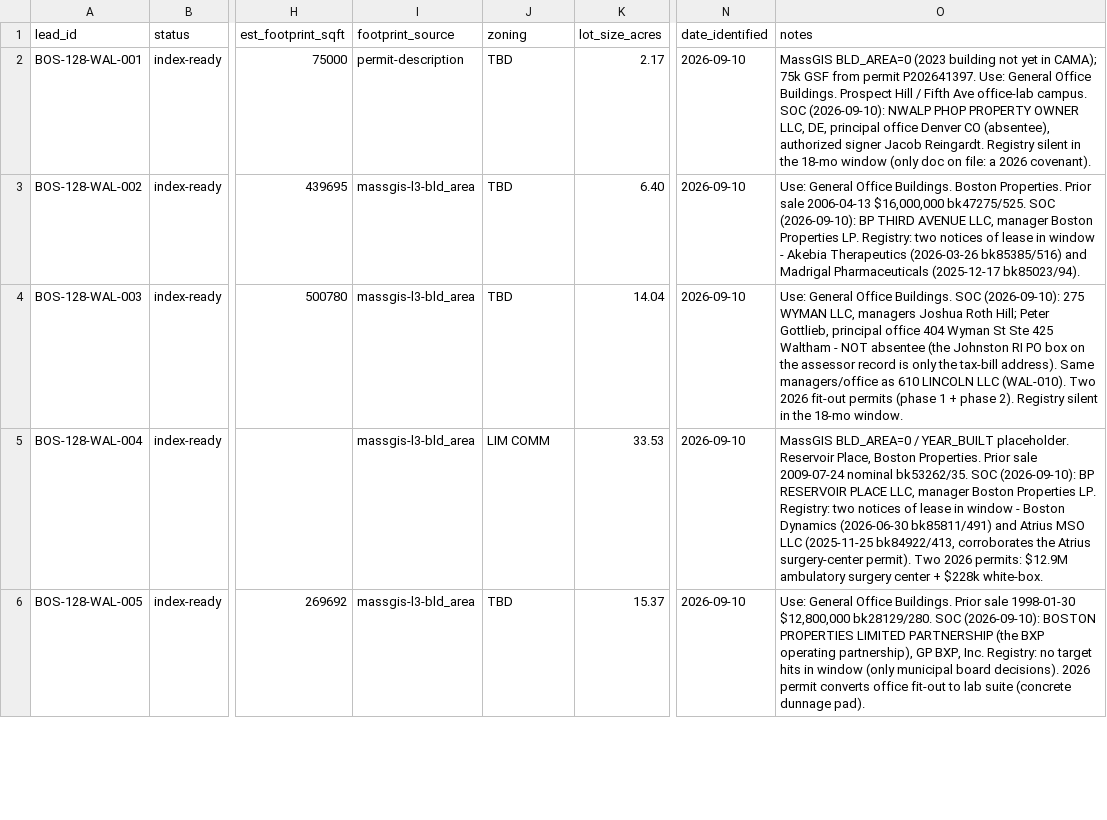
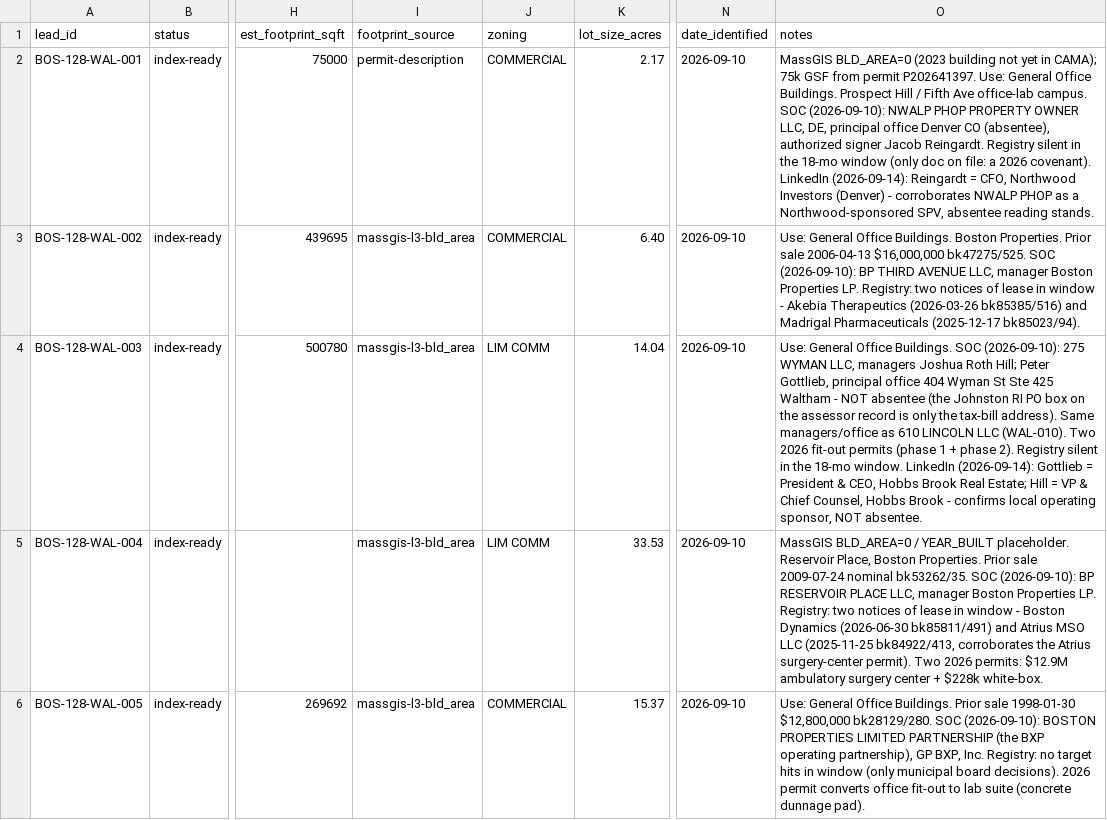
Before and after one commit to viabolat/cre-radar, a CSV file: data/leads.csv, drawn as a sheet; only a part is shown, gaps mark what is left out; the diff covers the shown part only; the diff names each change by its address in the sheet, - before the commit and + after, or states it on an @@ line.

Commit message:
Close BOS-128 gaps, fix massrecords-api bugs, draft feeler emails
- Confirm zoning for WAL-001/002/003/005/006 via Waltham MapGeo, resolve
  LinkedIn cross-references for named managers, and corroborate WAL-006/
  007/009 registry documents directly via massrecords-api image capture.
  All financing and zoning gaps across the 10-lead BOS-128 index are
  now closed.
- Fix three related massrecords-api bugs found while pulling those
  documents: image foldering collided in _unlinked/ (api.py), "Send to
  Local API" parsed 0 rows on Book/Page Search grids (parser.py), and
  the image-capture userscript read the wrong cells for book/page on
  that same grid shape (capture-image.user.js).
- Design and document a 3-stage, no-call outreach funnel (feeler reply
  -> blinded data -> paid full lead) and draft feeler emails for all 7
  tracker.csv prospects, each paired to a distinct lead/signal so no
  two prospects get a similar story. Nothing has been sent.

```diff
--- a/data/leads.csv
+++ b/data/leads.csv
-J2:J3 (zoning): TBD
+J2:J3 (zoning): COMMERCIAL
-O2 (notes): …2026 covenant).
+O2 (notes): …2026 covenant). LinkedIn (2026-09-14): Reingardt = CFO, Northwood Investors (Denver) - corroborates NWALP PHOP as a Northwood-sponsored SPV, absentee reading stands.
-J4 (zoning): TBD
+J4 (zoning): LIM COMM
-O4 (notes): …18-mo window.
+O4 (notes): …18-mo window. LinkedIn (2026-09-14): Gottlieb = President & CEO, Hobbs Brook Real Estate; Hill = VP & Chief Counsel, Hobbs Brook - confirms local operating sponsor, NOT absentee.
-J6 (zoning): TBD
+J6 (zoning): COMMERCIAL
```
Also changed, not shown: 6 edited cells elsewhere in this file, data/signals.csv, 4 other files.
